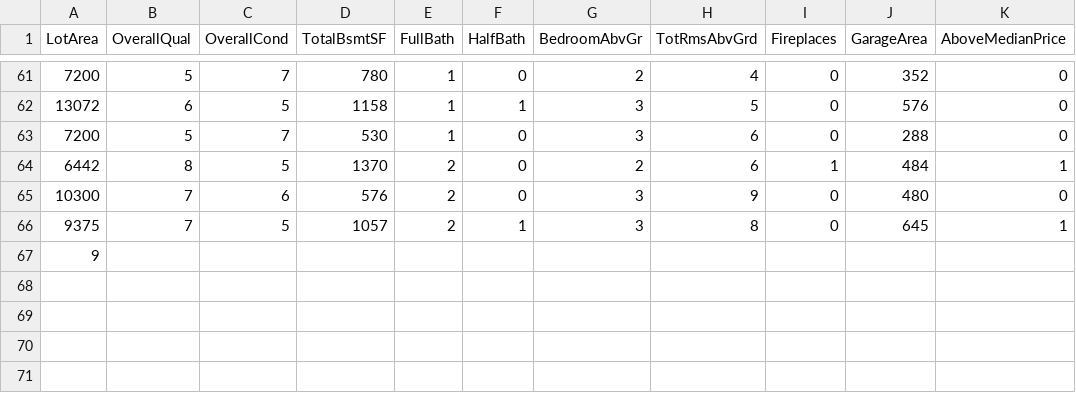
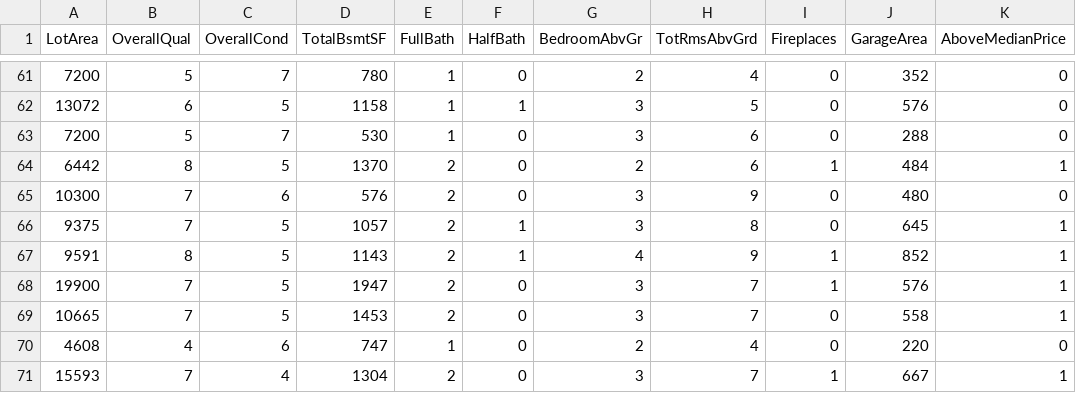
Before and after one commit to reapersy/advanced-neural-net-library, a CSV file: Examples/HousepricesPython/dataset/housepricedata.csv, drawn as a sheet; only a part is shown, gaps mark what is left out.

```diff
--- a/Examples/HousepricesPython/dataset/housepricedata.csv
+++ b/Examples/HousepricesPython/dataset/housepricedata.csv
@@ -66,2 +66,6 @@ LotArea,OverallQual,OverallCond,TotalBsmtSF,FullBath,HalfBath,BedroomAbvGr,TotRm
 9375,7,5,1057,2,1,3,8,0,645,1
-9
+9591,8,5,1143,2,1,4,9,1,852,1
+19900,7,5,1947,2,0,3,7,1,576,1
+10665,7,5,1453,2,0,3,7,0,558,1
+4608,4,6,747,1,0,2,4,0,220,0
+15593,7,4,1304,2,0,3,7,1,667,1
```
